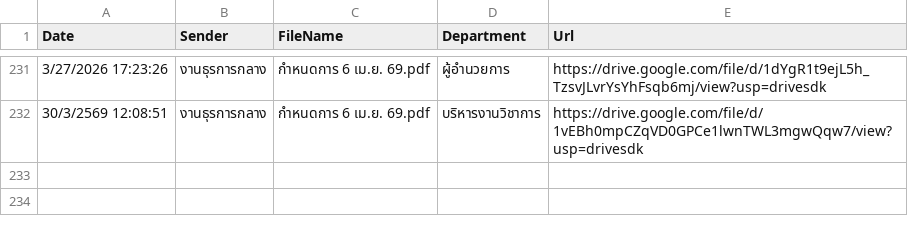
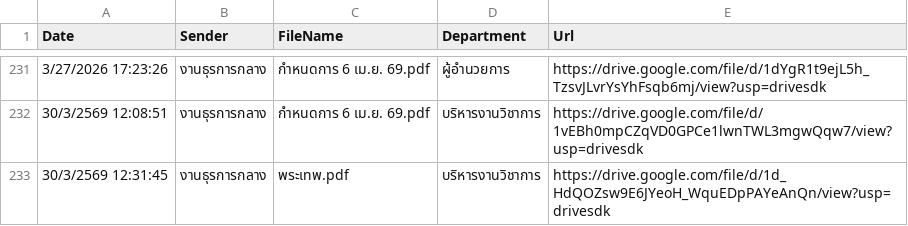
Before and after one commit to specialtrat905/smart-saraban, a CSV file: logs.csv, drawn as a sheet; only a part is shown, gaps mark what is left out; the diff names each change by its address in the sheet, - before the commit and + after, or states it on an @@ line.

Commit message:
Update logs

```diff
--- a/logs.csv
+++ b/logs.csv
+row 233: 30/3/2569 12:31:45 | งานธุรการกลาง | พระเทพ.pdf | บริหารงานวิชาการ | https://drive.google.com/file/d/1d_HdQOZsw9E6JYeoH_WquEDpPAYeAnQn/view?usp=drivesdk
```
